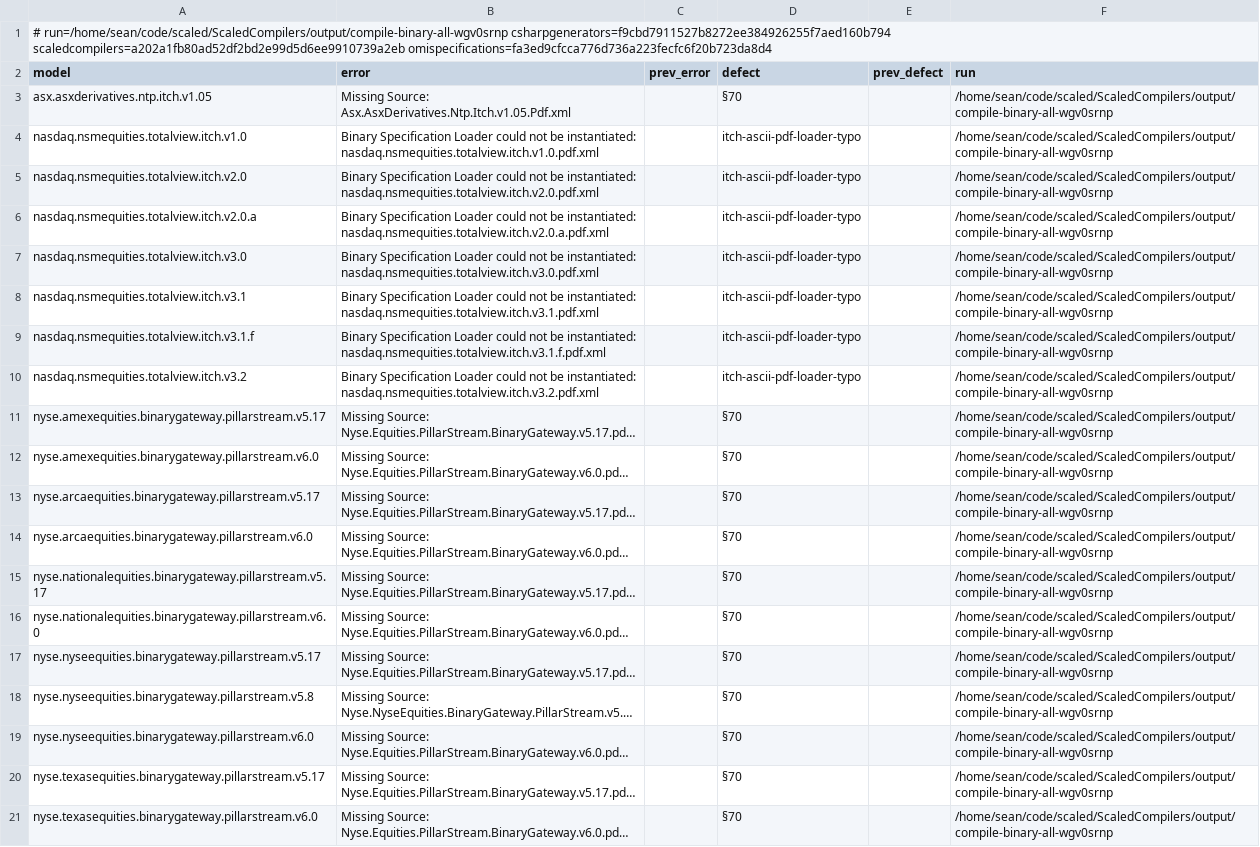
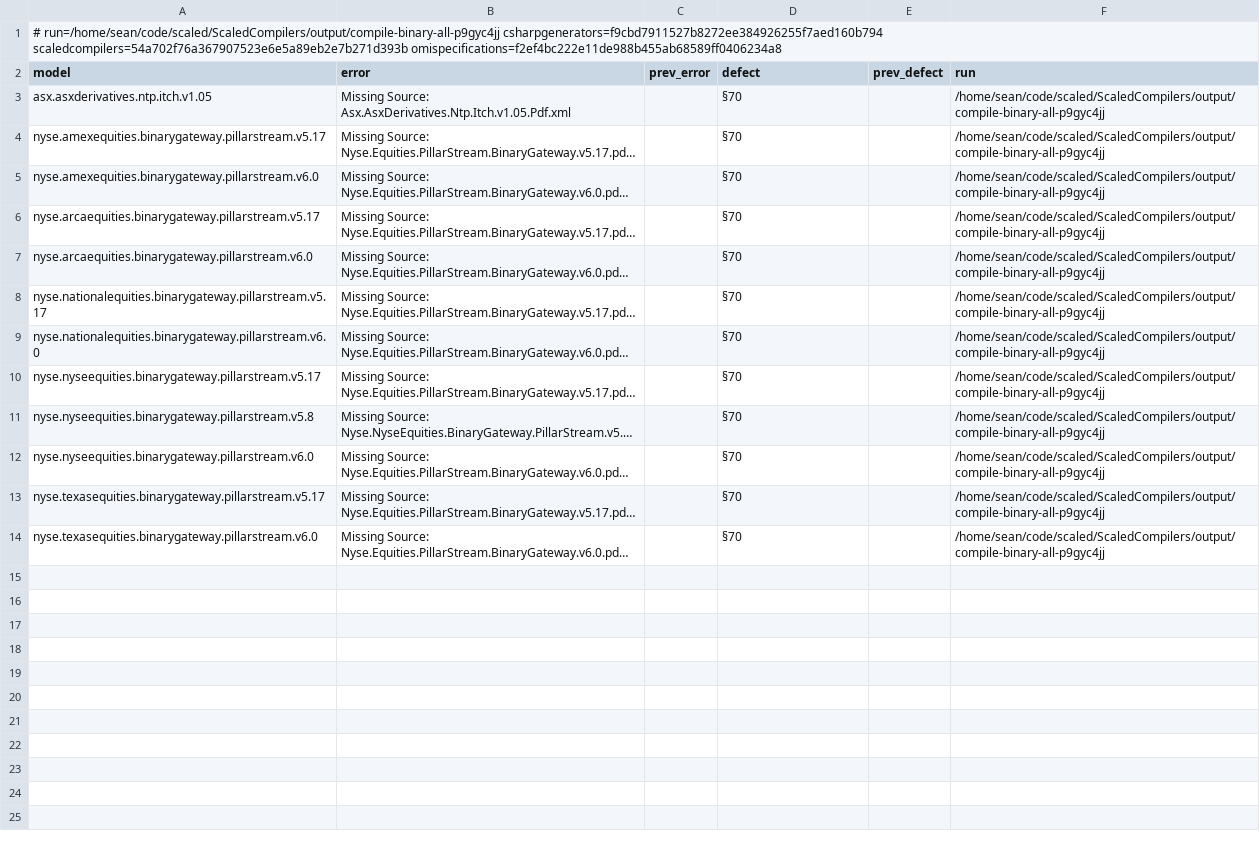
Before and after one commit to snoylnaes/scaled-defects, a TSV file: compile.tsv, drawn as a sheet; long unchanged cells end in …; removed rows and columns are numbered as before the commit, all else as after; the diff names each change by its address in the sheet, - before the commit and + after, or states it on an @@ line.

```diff
--- a/compile.tsv
+++ b/compile.tsv
-A1 (model): # run=/home/sean/code/scaled/ScaledCompilers/output/compile-binary-all-wgv0srnp csharpgenerators=f9cbd7911527b8272ee384926255f7aed160b794 scaledcompilers=a202a1fb80ad52df2bd2e99d5d6ee9910739a2eb omispecifications=fa3ed9cfcca776d736a223fecfc6f20b723da8d4
+A1 (model): # run=/home/sean/code/scaled/ScaledCompilers/output/compile-binary-all-p9gyc4jj csharpgenerators=f9cbd7911527b8272ee384926255f7aed160b794 scaledcompilers=54a702f76a367907523e6e5a89eb2e7b271d393b omispecifications=f2ef4bc222e11de988b455ab68589ff0406234a8
-F3 (run): /home/sean/code/scaled/ScaledCompilers/output/compile-binary-all-wgv0srnp
+F3 (run): /home/sean/code/scaled/ScaledCompilers/output/compile-binary-all-p9gyc4jj
-row 4: nasdaq.nsmequities.totalview.itch.v1.0 | Binary Specification Loader could not be instantiated: nasdaq.nsmequities.totalview.itch.v1.0.pdf.xml |  | itch-ascii-pdf-loader-typo |  | /home/sean/code/scaled/ScaledCompilers/output/compile-binary-all-wgv0srnp
-row 5: nasdaq.nsmequities.totalview.itch.v2.0 | Binary Specification Loader could not be instantiated: nasdaq.nsmequities.totalview.itch.v2.0.pdf.xml |  | itch-ascii-pdf-loader-typo |  | /home/sean/code/scaled/ScaledCompilers/output/compile-binary-all-wgv0srnp
-row 6: nasdaq.nsmequities.totalview.itch.v2.0.a | Binary Specification Loader could not be instantiated: nasdaq.nsmequities.totalview.itch.v2.0.a.pdf.xml |  | itch-ascii-pdf-loader-typo |  | /home/sean/code/scaled/ScaledCompilers/output/compile-binary-all-wgv0srnp
-row 7: nasdaq.nsmequities.totalview.itch.v3.0 | Binary Specification Loader could not be instantiated: nasdaq.nsmequities.totalview.itch.v3.0.pdf.xml |  | itch-ascii-pdf-loader-typo |  | /home/sean/code/scaled/ScaledCompilers/output/compile-binary-all-wgv0srnp
-row 8: nasdaq.nsmequities.totalview.itch.v3.1 | Binary Specification Loader could not be instantiated: nasdaq.nsmequities.totalview.itch.v3.1.pdf.xml |  | itch-ascii-pdf-loader-typo |  | /home/sean/code/scaled/ScaledCompilers/output/compile-binary-all-wgv0srnp
-row 9: nasdaq.nsmequities.totalview.itch.v3.1.f | Binary Specification Loader could not be instantiated: nasdaq.nsmequities.totalview.itch.v3.1.f.pdf.xml |  | itch-ascii-pdf-loader-typo |  | /home/sean/code/scaled/ScaledCompilers/output/compile-binary-all-wgv0srnp
-row 10: nasdaq.nsmequities.totalview.itch.v3.2 | Binary Specification Loader could not be instantiated: nasdaq.nsmequities.totalview.itch.v3.2.pdf.xml |  | itch-ascii-pdf-loader-typo |  | /home/sean/code/scaled/ScaledCompilers/output/compile-binary-all-wgv0srnp
-F4:F14 (run): /home/sean/code/scaled/ScaledCompilers/output/compile-binary-all-wgv0srnp
+F4:F14 (run): /home/sean/code/scaled/ScaledCompilers/output/compile-binary-all-p9gyc4jj
```
Also changed, not shown: 2 other files.
